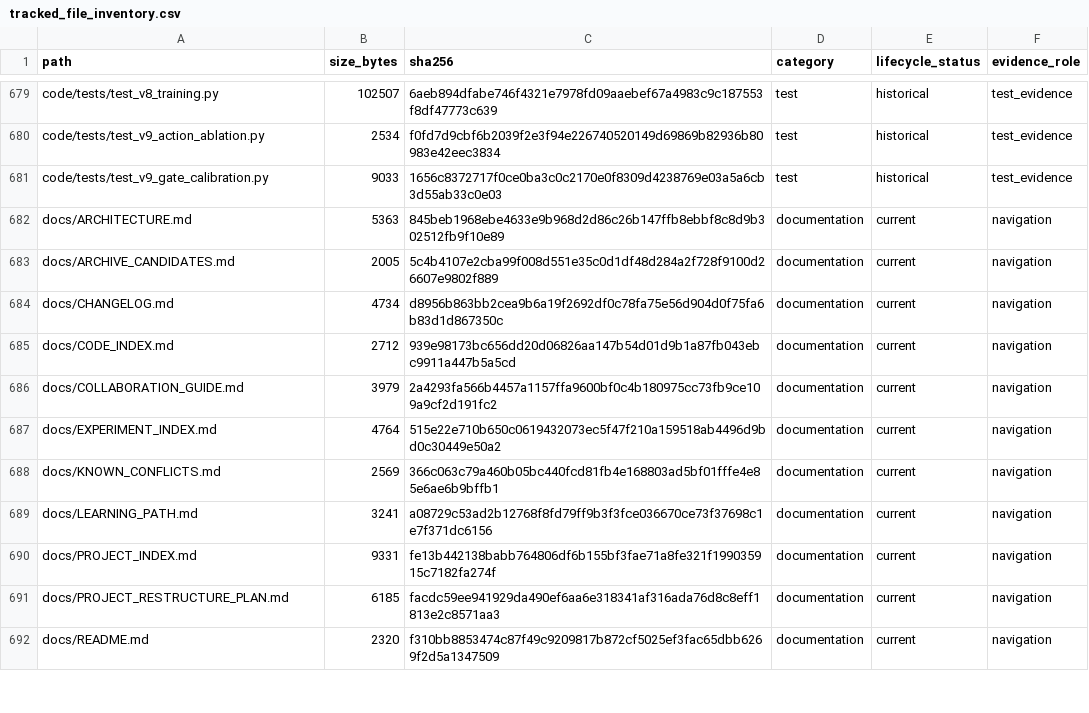
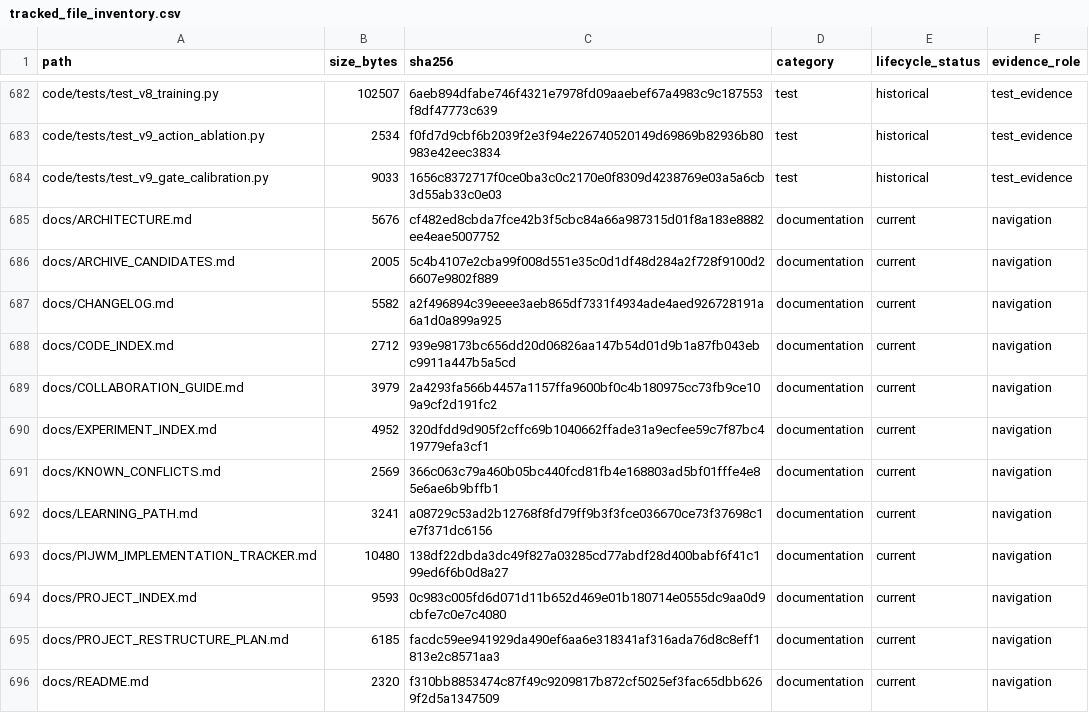
Before and after one commit to yys806/network-state-world-model, a CSV file: docs/registries/generated/tracked_file_inventory.csv, drawn as a sheet; only a part is shown, gaps mark what is left out; the diff covers the shown part only.

Commit message:
docs(pijwm): establish step 1 definition audit

```diff
--- a/docs/registries/generated/tracked_file_inventory.csv
+++ b/docs/registries/generated/tracked_file_inventory.csv
@@ -681,11 +684,12 @@ code/tests/test_v9_action_ablation.py,2534,f0fd7d9cbf6b2039f2e3f94e226740520149d
 code/tests/test_v9_gate_calibration.py,9033,1656c8372717f0ce0ba3c0c2170e0f8309d4238769e03a5a6cb3d55ab33c0e03,test,historical,test_evidence
-docs/ARCHITECTURE.md,5363,845beb1968ebe4633e9b968d2d86c26b147ffb8ebbf8c8d9b302512fb9f10e89,documentation,current,navigation
+docs/ARCHITECTURE.md,5676,cf482ed8cbda7fce42b3f5cbc84a66a987315d01f8a183e8882ee4eae5007752,documentation,current,navigation
 docs/ARCHIVE_CANDIDATES.md,2005,5c4b4107e2cba99f008d551e35c0d1df48d284a2f728f9100d26607e9802f889,documentation,current,navigation
-docs/CHANGELOG.md,4734,d8956b863bb2cea9b6a19f2692df0c78fa75e56d904d0f75fa6b83d1d867350c,documentation,current,navigation
+docs/CHANGELOG.md,5582,a2f496894c39eeee3aeb865df7331f4934ade4aed926728191a6a1d0a899a925,documentation,current,navigation
 docs/CODE_INDEX.md,2712,939e98173bc656dd20d06826aa147b54d01d9b1a87fb043ebc9911a447b5a5cd,documentation,current,navigation
 docs/COLLABORATION_GUIDE.md,3979,2a4293fa566b4457a1157ffa9600bf0c4b180975cc73fb9ce109a9cf2d191fc2,documentation,current,navigation
-docs/EXPERIMENT_INDEX.md,4764,515e22e710b650c0619432073ec5f47f210a159518ab4496d9bd0c30449e50a2,documentation,current,navigation
+docs/EXPERIMENT_INDEX.md,4952,320dfdd9d905f2cffc69b1040662ffade31a9ecfee59c7f87bc419779efa3cf1,documentation,current,navigation
 docs/KNOWN_CONFLICTS.md,2569,366c063c79a460b05bc440fcd81fb4e168803ad5bf01fffe4e85e6ae6b9bffb1,documentation,current,navigation
 docs/LEARNING_PATH.md,3241,a08729c53ad2b12768f8fd79ff9b3f3fce036670ce73f37698c1e7f371dc6156,documentation,current,navigation
-docs/PROJECT_INDEX.md,9331,fe13b442138babb764806df6b155bf3fae71a8fe321f199035915c7182fa274f,documentation,current,navigation
+docs/PIJWM_IMPLEMENTATION_TRACKER.md,10480,138df22dbda3dc49f827a03285cd77abdf28d400babf6f41c199ed6f6b0d8a27,documentation,current,navigation
+docs/PROJECT_INDEX.md,9593,0c983c005fd6d071d11b652d469e01b180714e0555dc9aa0d9cbfe7c0e7c4080,documentation,current,navigation
 docs/PROJECT_RESTRUCTURE_PLAN.md,6185,facdc59ee941929da490ef6aa6e318341af316ada76d8c8eff1813e2c8571aa3,documentation,current,navigation
```
Also changed, not shown: 6 added rows and 40 edited cells elsewhere in this file, docs/registries/generated/artifact_catalog.csv, 32 other files.
